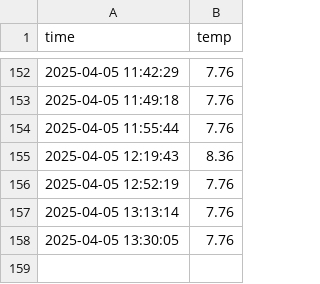
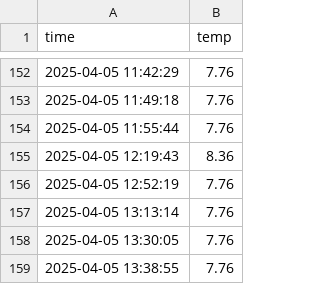
Before and after one commit to yjm020500/seoul_weather_5m, a CSV file: seoul_weather.csv, drawn as a sheet; only a part is shown, gaps mark what is left out.

```diff
--- a/seoul_weather.csv
+++ b/seoul_weather.csv
@@ -158 +158,2 @@ time,temp
 2025-04-05 13:30:05,7.76
+2025-04-05 13:38:55,7.76
```
